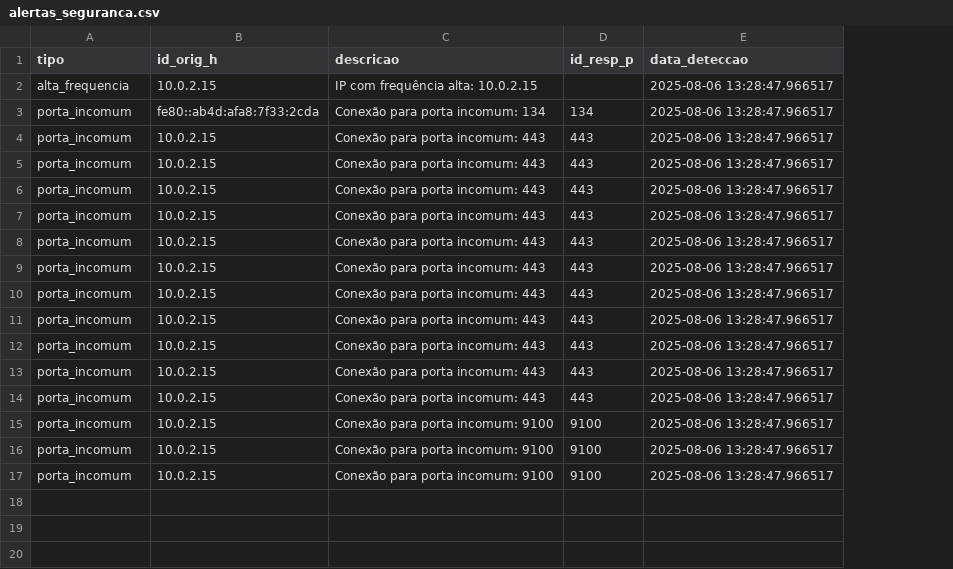
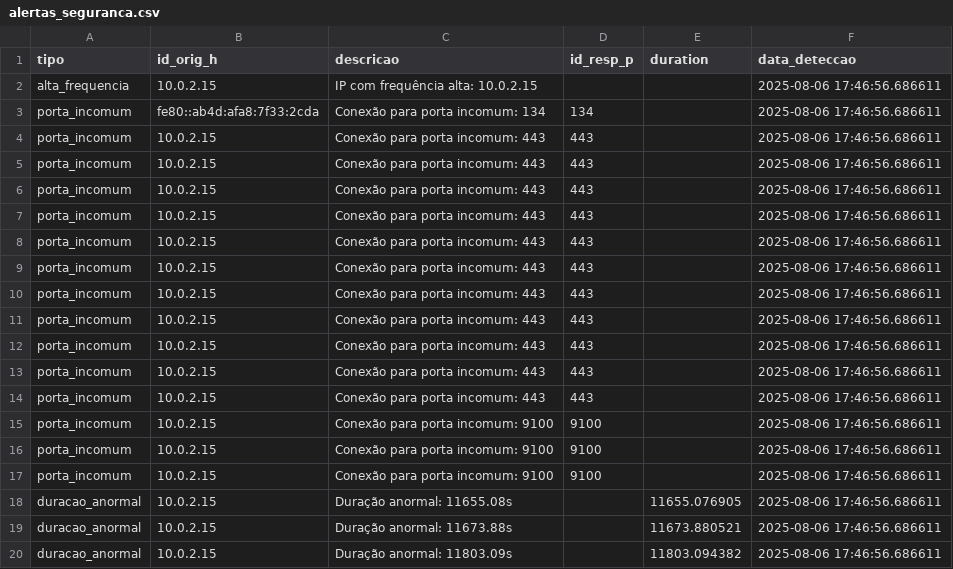
Before and after one commit to joao-nilson/SO-log-auditoria-seguranca, a CSV file: zeek-audit-system/alertas_seguranca.csv, drawn as a sheet; addresses are those after the commit; the diff names each change by its address in the sheet, - before the commit and + after, or states it on an @@ line.

Commit message:
adiciona coluna duration na tabela alertas_seguranca e atualizacao de algumas regras no analyzer

```diff
--- a/zeek-audit-system/alertas_seguranca.csv
+++ b/zeek-audit-system/alertas_seguranca.csv
+column E (duration), empty
-F2:F17 (data_deteccao): 2025-08-06 13:28:47.966517
+F2:F17 (data_deteccao): 2025-08-06 17:46:56.686611
+row 18: duracao_anormal | 10.0.2.15 | Duração anormal: 11655.08s |  | 11655.076905 | 2025-08-06 17:46:56.686611
+row 19: duracao_anormal | 10.0.2.15 | Duração anormal: 11673.88s |  | 11673.880521 | 2025-08-06 17:46:56.686611
+row 20: duracao_anormal | 10.0.2.15 | Duração anormal: 11803.09s |  | 11803.094382 | 2025-08-06 17:46:56.686611
```
Also changed, not shown: 3 other files.
